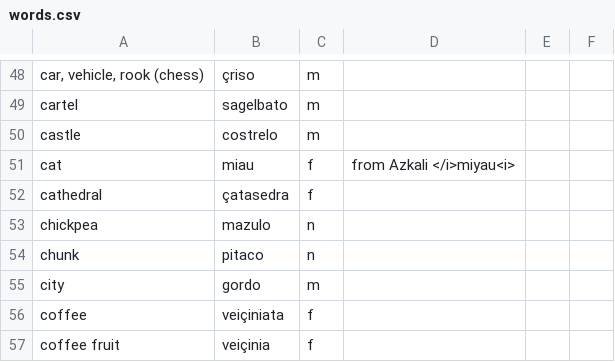
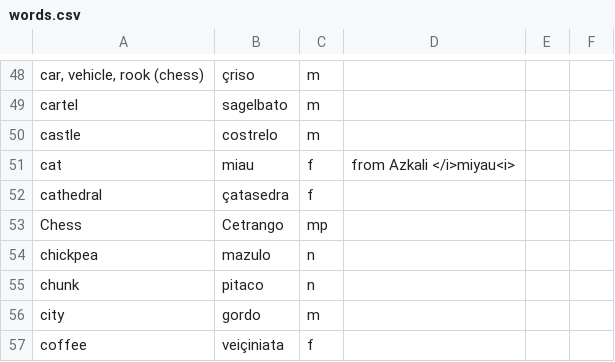
Before and after one commit to baphometenreal/balls.skin, a CSV file: LoT/dictionary/loremese/words.csv, drawn as a sheet; only a part is shown, gaps mark what is left out; the shorter side is filled out with more unchanged rows; the diff names each change by its address in the sheet, - before the commit and + after, or states it on an @@ line.

Commit message:
Update words.csv

```diff
--- a/LoT/dictionary/loremese/words.csv
+++ b/LoT/dictionary/loremese/words.csv
+row 53: Chess | Cetrango | mp
```
